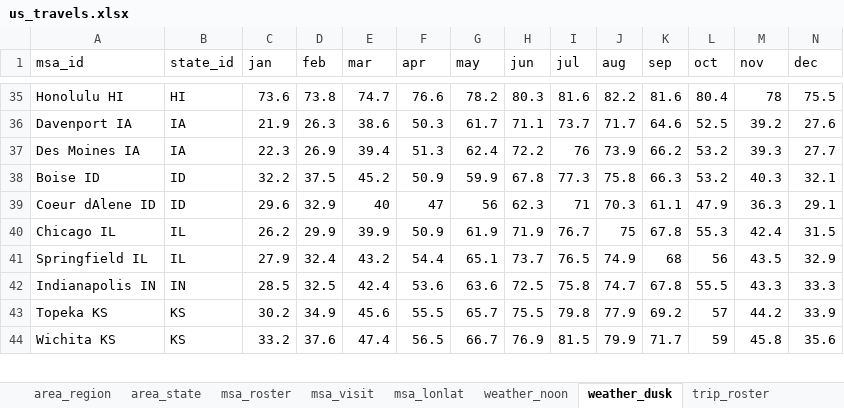
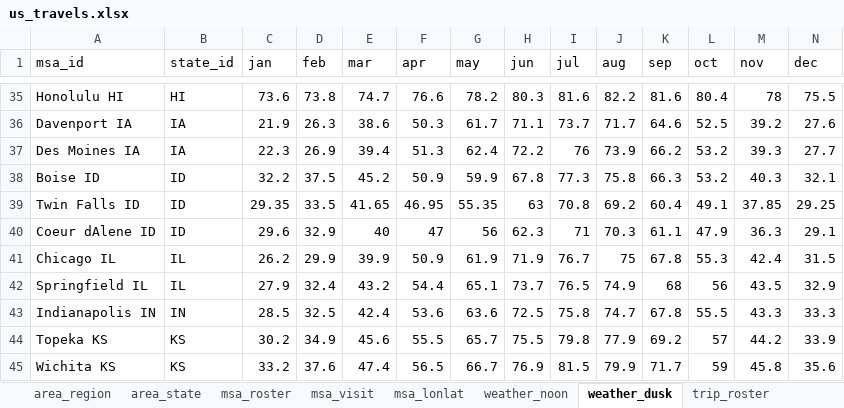
Before and after one commit to sjoshuam/us_travels_v4, an Excel workbook: a_in/us_travels.xlsx, sheet weather_dusk, drawn as a sheet; only a part is shown, gaps mark what is left out; values as stored, in another font and other column widths than the file's, no borders; the diff names each change by its address in the sheet, - before the commit and + after, or states it on an @@ line.

```diff
--- a/a_in/us_travels.xlsx (sheet weather_dusk)
+++ b/a_in/us_travels.xlsx (sheet weather_dusk)
+row 39: Twin Falls ID | ID | 29.35 | 33.5 | 41.65 | 46.95 | 55.35 | 63 | 70.8 | 69.2 | 60.4 | 49.1 | 37.85 | 29.25
```
Also changed, not shown: sheet msa_lonlat, sheet msa_roster, sheet msa_visit, sheet weather_noon, formulas that keep their value, 1 other file.
